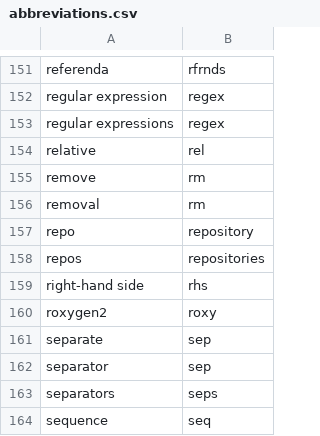
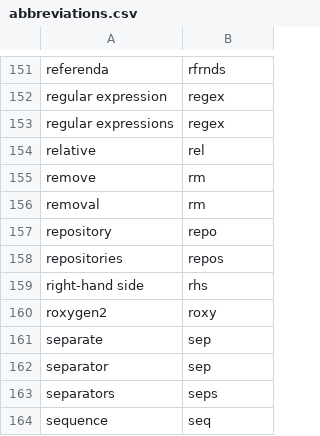
Before and after one commit to rpkg-dev/pkgsnip, a CSV file: data-raw/abbreviations.csv, drawn as a sheet; only a part is shown, gaps mark what is left out.

Commit message:
fix abbreviations and tweak README

```diff
--- a/data-raw/abbreviations.csv
+++ b/data-raw/abbreviations.csv
@@ -156,4 +156,4 @@ remove,rm
 removal,rm
-repo,repository
-repos,repositories
+repository,repo
+repositories,repos
 right-hand side,rhs
```
Also changed, not shown: 9 other files.
